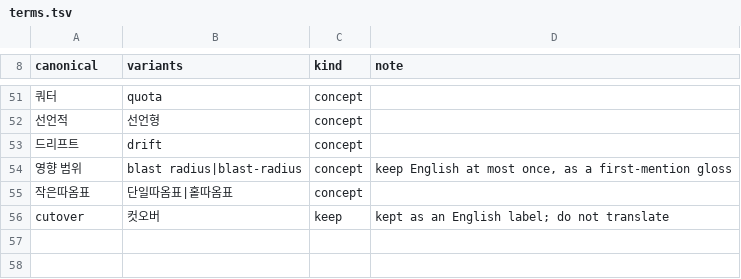
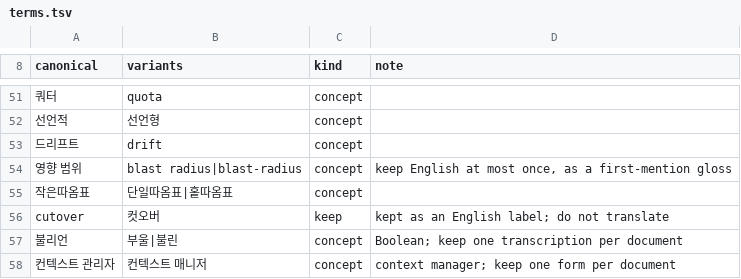
Before and after one commit to somaz94/claude-plugins, a TSV file: plugins/korean-prose/lexicon/terms.tsv, drawn as a sheet; only a part is shown, gaps mark what is left out; the diff names each change by its address in the sheet, - before the commit and + after, or states it on an @@ line.

```diff
--- a/plugins/korean-prose/lexicon/terms.tsv
+++ b/plugins/korean-prose/lexicon/terms.tsv
+row 57: 불리언 | 부울|불린 | concept | Boolean; keep one transcription per document
+row 58: 컨텍스트 관리자 | 컨텍스트 매니저 | concept | context manager; keep one form per document
```
Also changed, not shown: plugins/korean-prose/lexicon/patterns.tsv.
